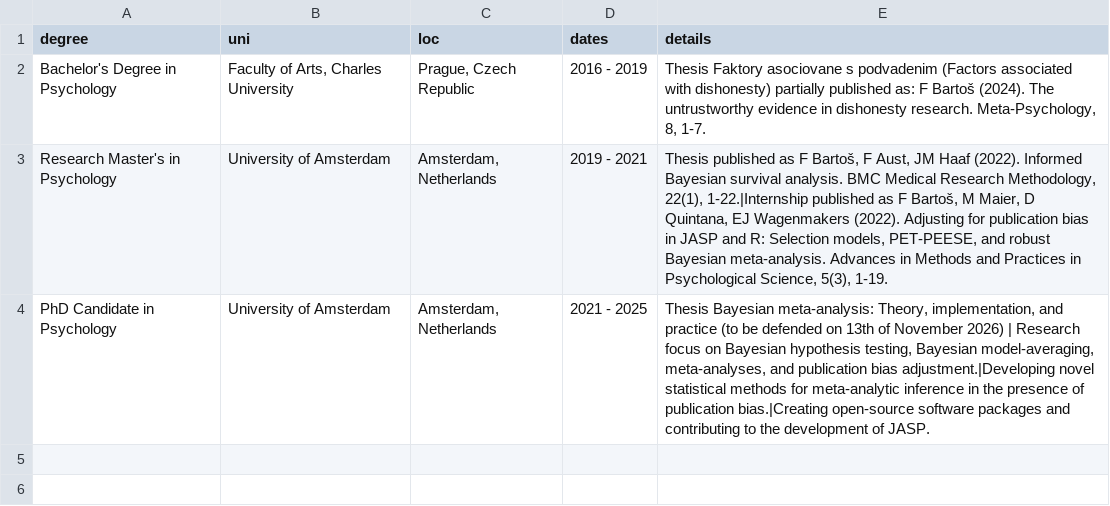
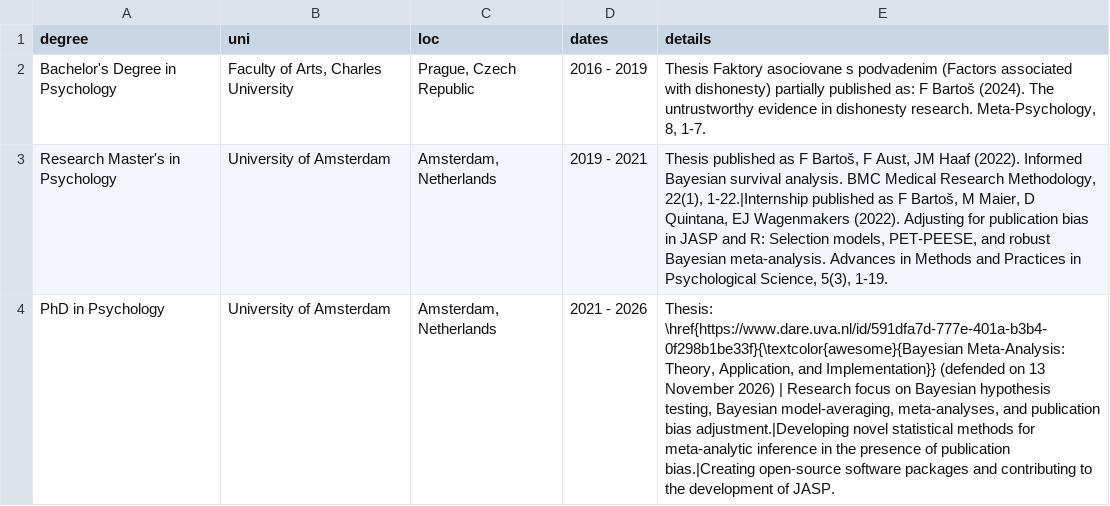
Before and after one commit to FBartos/FBartos, a CSV file: education.csv, drawn as a sheet.

```diff
--- a/education.csv
+++ b/education.csv
@@ -3,2 +3,2 @@ Bachelor's Degree in Psychology,"Faculty of Arts, Charles University","Prague, C
 Research Master's in Psychology,University of Amsterdam,"Amsterdam, Netherlands",2019 - 2021,"Thesis published as F Bartoš, F Aust, JM Haaf (2022). Informed Bayesian survival analysis. BMC Medical Research Methodology, 22(1), 1-22.|Internship published as F Bartoš, M Maier, D Quintana, EJ Wagenmakers (2022). Adjusting for publication bias in JASP and R: Selection models, PET-PEESE, and robust Bayesian meta-analysis. Advances in Methods and Practices in Psychological Science, 5(3), 1-19."
-PhD Candidate in Psychology,University of Amsterdam,"Amsterdam, Netherlands",2021 - 2025,"Thesis Bayesian meta-analysis: Theory, implementation, and practice (to be defended on 13th of November 2026) | Research focus on Bayesian hypothesis testing, Bayesian model-averaging, meta-analyses, and publication bias adjustment.|Developing novel statistical methods for meta-analytic inference in the presence of publication bias.|Creating open-source software packages and contributing to the development of JASP."
+PhD in Psychology,University of Amsterdam,"Amsterdam, Netherlands",2021 - 2026,"Thesis: \href{https://www.dare.uva.nl/id/591dfa7d-777e-401a-b3b4-0f298b1be33f}{\textcolor{awesome}{Bayesian Meta-Analysis: Theory, Application, and Implementation}} (defended on 13 November 2026) | Research focus on Bayesian hypothesis testing, Bayesian model-averaging, meta-analyses, and publication bias adjustment.|Developing novel statistical methods for meta-analytic inference in the presence of publication bias.|Creating open-source software packages and contributing to the development of JASP."
```
Also changed, not shown: software.csv, talks_conference.csv, 7 other files.
